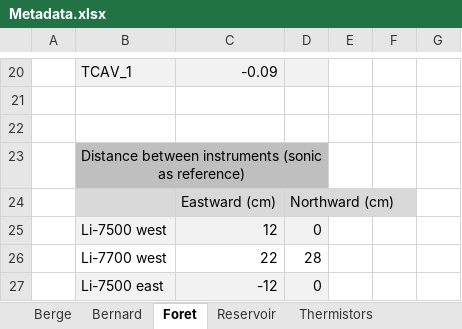
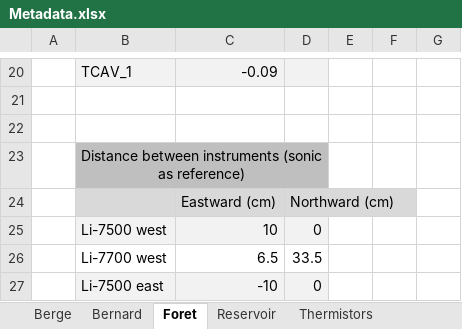
Before and after one commit to AntoineThiboult/Ro2_data_worflow, an Excel workbook: Resources/Metadata.xlsx, sheet Foret, drawn as a sheet; only a part is shown, gaps mark what is left out; values as stored, in another font and other column widths than the file's, no borders; removed rows and columns are numbered as before the commit, all else as after; the diff names each change by its address in the sheet, - before the commit and + after, or states it on an @@ line.

Commit message:
Update instrument position

```diff
--- a/Resources/Metadata.xlsx (sheet Foret)
+++ b/Resources/Metadata.xlsx (sheet Foret)
-C25: 12
+C25: 10
-row 26:  | Li-7700 west | 22 | 28
+row 26:  | Li-7700 west | 6.5 | 33.5
-C27: -12
+C27: -10
```
Also changed, not shown: sheet Berge.
